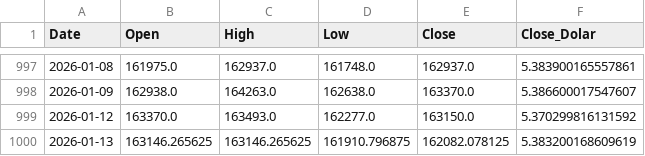
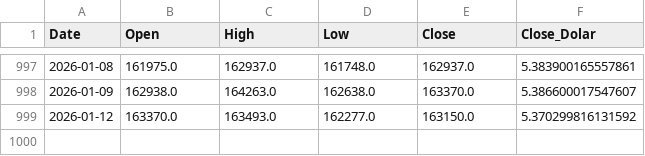
Before and after one commit to dtoqueiro/postech-dataviz-ibovespa, a CSV file: data.csv, drawn as a sheet; only a part is shown, gaps mark what is left out.

```diff
--- a/data.csv
+++ b/data.csv
@@ -999,2 +999 @@ Date,Open,High,Low,Close,Close_Dolar
 2026-01-12,163370.0,163493.0,162277.0,163150.0,5.370299816131592
-2026-01-13,163146.265625,163146.265625,161910.796875,162082.078125,5.383200168609619
```
Also changed, not shown: 1 other file.
